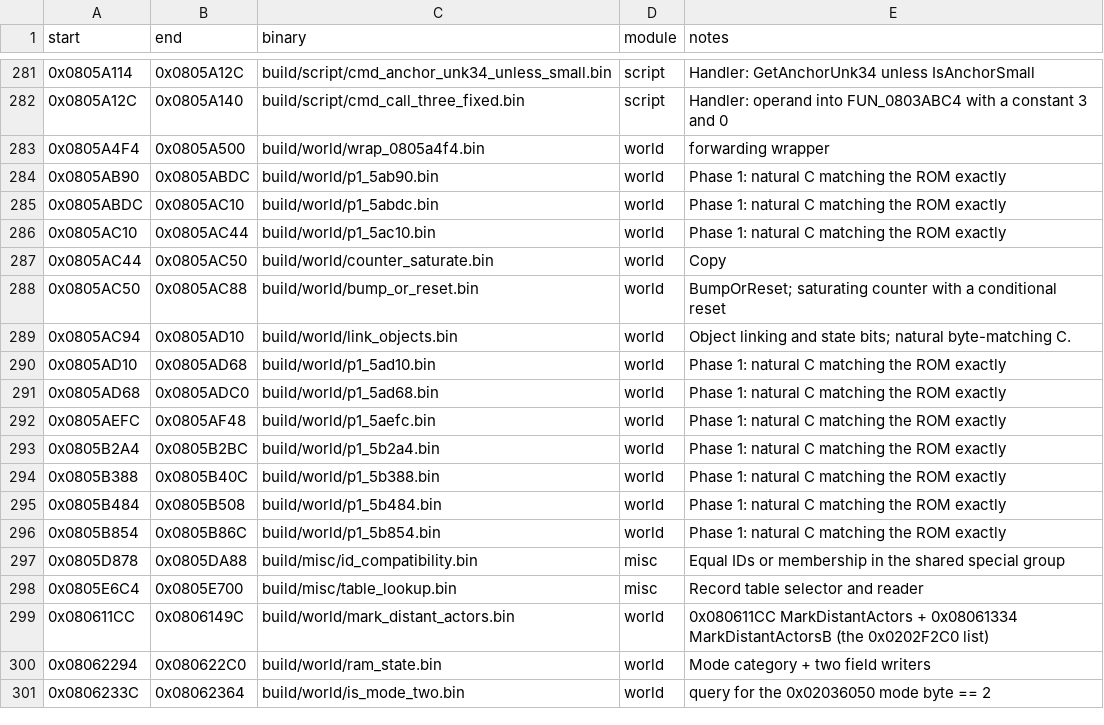
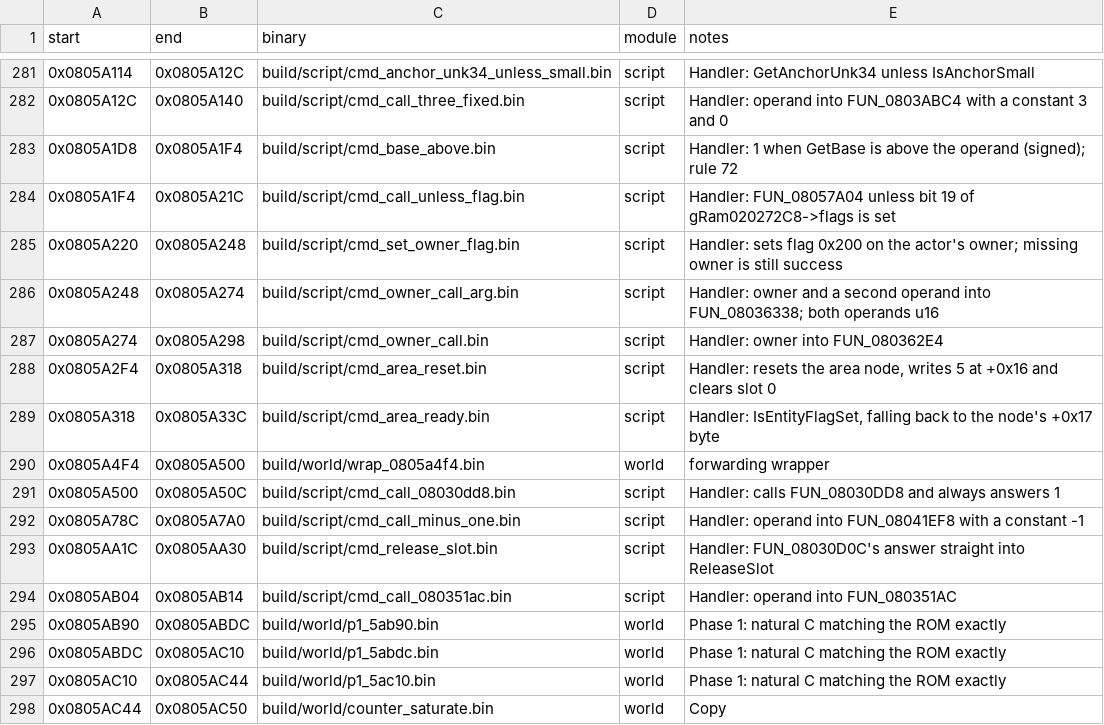
Before and after one commit to ahm3texe/gta-advance, a CSV file: data/matching_regions.csv, drawn as a sheet; only a part is shown, gaps mark what is left out; the shorter side is filled out with more unchanged rows.

```diff
--- a/data/matching_regions.csv
+++ b/data/matching_regions.csv
@@ -282,3 +282,14 @@ start,end,binary,module,notes
 0x0805A12C,0x0805A140,build/script/cmd_call_three_fixed.bin,script,Handler: operand into FUN_0803ABC4 with a constant 3 and 0
+0x0805A1D8,0x0805A1F4,build/script/cmd_base_above.bin,script,Handler: 1 when GetBase is above the operand (signed); rule 72
+0x0805A1F4,0x0805A21C,build/script/cmd_call_unless_flag.bin,script,Handler: FUN_08057A04 unless bit 19 of gRam020272C8->flags is set
+0x0805A220,0x0805A248,build/script/cmd_set_owner_flag.bin,script,Handler: sets flag 0x200 on the actor's owner; missing owner is still success
+0x0805A248,0x0805A274,build/script/cmd_owner_call_arg.bin,script,Handler: owner and a second operand into FUN_08036338; both operands u16
+0x0805A274,0x0805A298,build/script/cmd_owner_call.bin,script,Handler: owner into FUN_080362E4
+0x0805A2F4,0x0805A318,build/script/cmd_area_reset.bin,script,"Handler: resets the area node, writes 5 at +0x16 and clears slot 0"
+0x0805A318,0x0805A33C,build/script/cmd_area_ready.bin,script,"Handler: IsEntityFlagSet, falling back to the node's +0x17 byte"
 0x0805A4F4,0x0805A500,build/world/wrap_0805a4f4.bin,world,forwarding wrapper
+0x0805A500,0x0805A50C,build/script/cmd_call_08030dd8.bin,script,Handler: calls FUN_08030DD8 and always answers 1
+0x0805A78C,0x0805A7A0,build/script/cmd_call_minus_one.bin,script,Handler: operand into FUN_08041EF8 with a constant -1
+0x0805AA1C,0x0805AA30,build/script/cmd_release_slot.bin,script,Handler: FUN_08030D0C's answer straight into ReleaseSlot
+0x0805AB04,0x0805AB14,build/script/cmd_call_080351ac.bin,script,Handler: operand into FUN_080351AC
 0x0805AB90,0x0805ABDC,build/world/p1_5ab90.bin,world,Phase 1: natural C matching the ROM exactly
```
Also changed, not shown: data/c_sources.csv, data/functions.csv, 14 other files.
